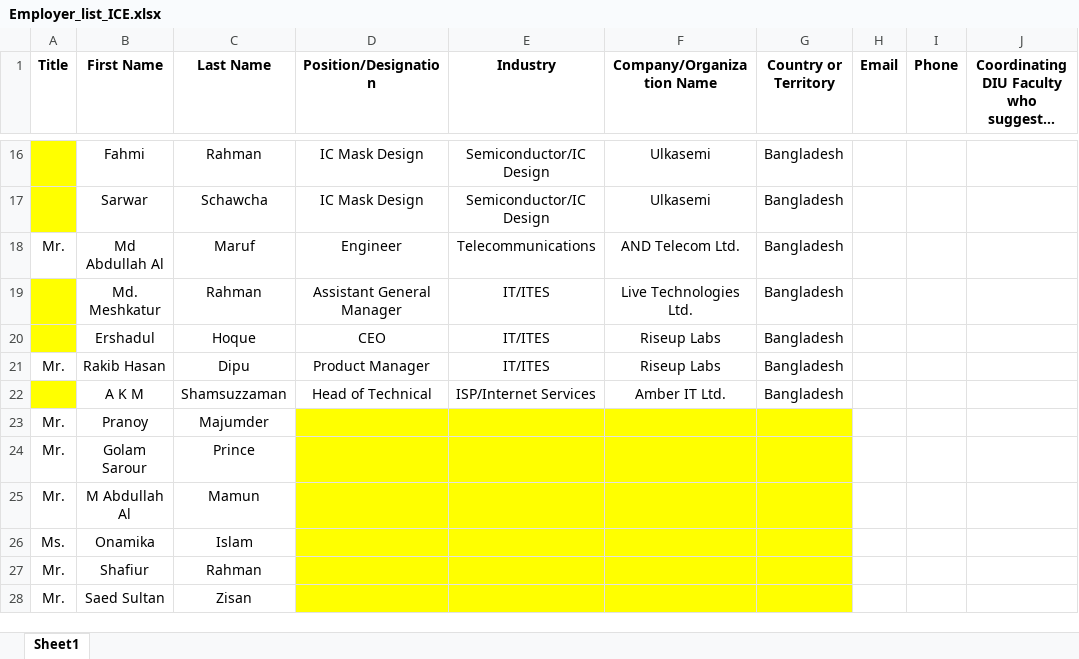
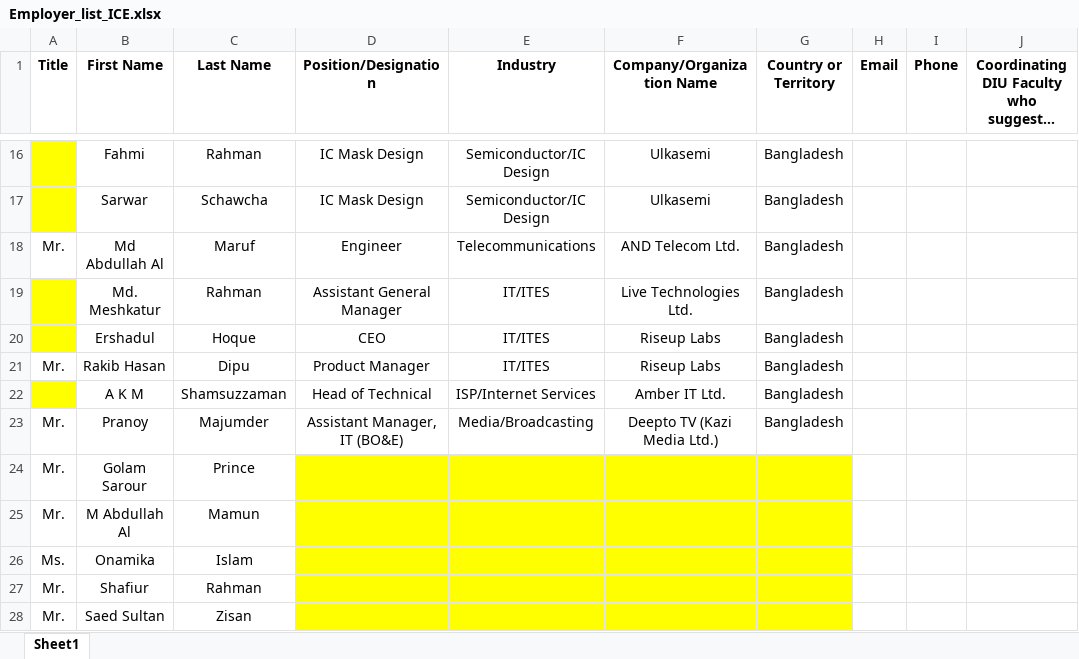
Before and after one commit to sakir-console/ice-baete, an Excel workbook: Employer_list_ICE.xlsx, sheet Sheet1, drawn as a sheet; only a part is shown, gaps mark what is left out; long unchanged cells end in …; values as stored, in another font and other column widths than the file's, no borders; the diff names each change by its address in the sheet, - before the commit and + after, or states it on an @@ line.

```diff
--- a/Employer_list_ICE.xlsx (sheet Sheet1)
+++ b/Employer_list_ICE.xlsx (sheet Sheet1)
-D23 (Position/Designation): (empty)
+D23 (Position/Designation): Assistant Manager, IT (BO&E)
-D23:G23 fill: #FFFF00
+D23:G23 fill: none
-E23 (Industry): (empty)
+E23 (Industry): Media/Broadcasting
-F23 (Company/Organization Name): (empty)
+F23 (Company/Organization Name): Deepto TV (Kazi Media Ltd.)
-G23 (Country or Territory): (empty)
+G23 (Country or Territory): Bangladesh
```
